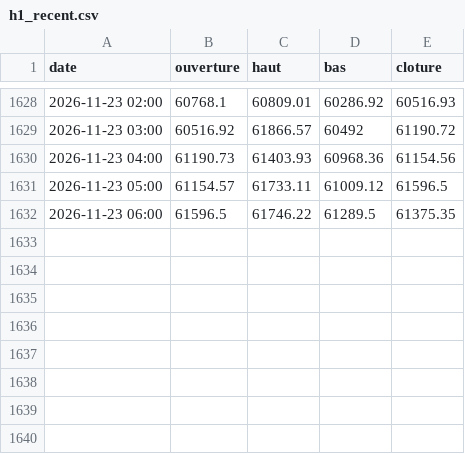
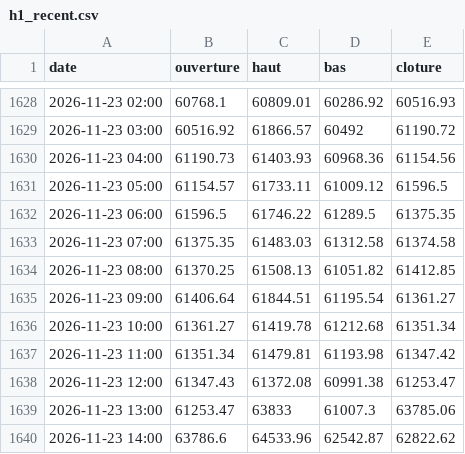
Before and after one commit to valentexi/btc-data, a CSV file: data/h1_recent.csv, drawn as a sheet; only a part is shown, gaps mark what is left out.

```diff
--- a/data/h1_recent.csv
+++ b/data/h1_recent.csv
@@ -1632 +1632,9 @@ date,ouverture,haut,bas,cloture
 2026-11-23 06:00,61596.5,61746.22,61289.5,61375.35
+2026-11-23 07:00,61375.35,61483.03,61312.58,61374.58
+2026-11-23 08:00,61370.25,61508.13,61051.82,61412.85
+2026-11-23 09:00,61406.64,61844.51,61195.54,61361.27
+2026-11-23 10:00,61361.27,61419.78,61212.68,61351.34
+2026-11-23 11:00,61351.34,61479.81,61193.98,61347.42
+2026-11-23 12:00,61347.43,61372.08,60991.38,61253.47
+2026-11-23 13:00,61253.47,63833,61007.3,63785.06
+2026-11-23 14:00,63786.6,64533.96,62542.87,62822.62
```
Also changed, not shown: data/eurusd.csv, data/financement_kraken_h.csv, 9 other files.
